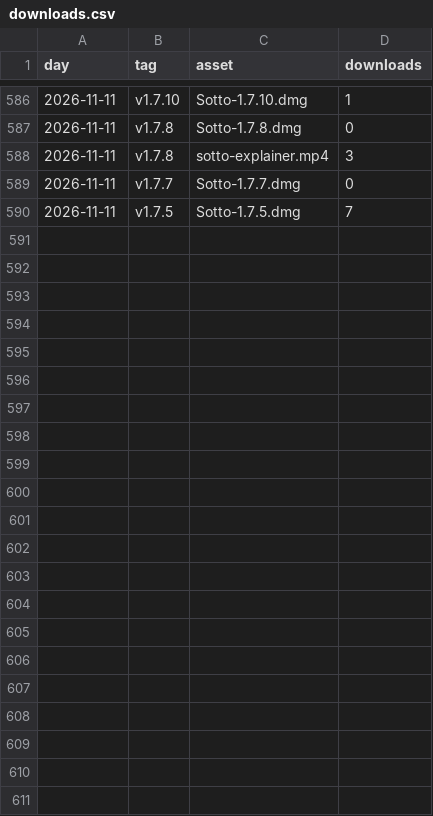
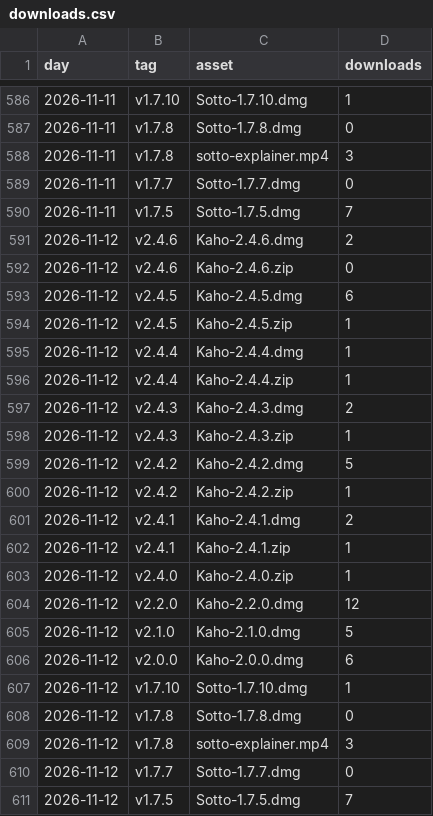
Before and after one commit to utsavanand/kaho, a CSV file: stats/downloads.csv, drawn as a sheet; only a part is shown, gaps mark what is left out.

```diff
--- a/stats/downloads.csv
+++ b/stats/downloads.csv
@@ -590 +590,22 @@ day,tag,asset,downloads
 2026-11-11,"v1.7.5","Sotto-1.7.5.dmg",7
+2026-11-12,"v2.4.6","Kaho-2.4.6.dmg",2
+2026-11-12,"v2.4.6","Kaho-2.4.6.zip",0
+2026-11-12,"v2.4.5","Kaho-2.4.5.dmg",6
+2026-11-12,"v2.4.5","Kaho-2.4.5.zip",1
+2026-11-12,"v2.4.4","Kaho-2.4.4.dmg",1
+2026-11-12,"v2.4.4","Kaho-2.4.4.zip",1
+2026-11-12,"v2.4.3","Kaho-2.4.3.dmg",2
+2026-11-12,"v2.4.3","Kaho-2.4.3.zip",1
+2026-11-12,"v2.4.2","Kaho-2.4.2.dmg",5
+2026-11-12,"v2.4.2","Kaho-2.4.2.zip",1
+2026-11-12,"v2.4.1","Kaho-2.4.1.dmg",2
+2026-11-12,"v2.4.1","Kaho-2.4.1.zip",1
+2026-11-12,"v2.4.0","Kaho-2.4.0.zip",1
+2026-11-12,"v2.2.0","Kaho-2.2.0.dmg",12
+2026-11-12,"v2.1.0","Kaho-2.1.0.dmg",5
+2026-11-12,"v2.0.0","Kaho-2.0.0.dmg",6
+2026-11-12,"v1.7.10","Sotto-1.7.10.dmg",1
+2026-11-12,"v1.7.8","Sotto-1.7.8.dmg",0
+2026-11-12,"v1.7.8","sotto-explainer.mp4",3
+2026-11-12,"v1.7.7","Sotto-1.7.7.dmg",0
+2026-11-12,"v1.7.5","Sotto-1.7.5.dmg",7
```
Also changed, not shown: 1 other file.
